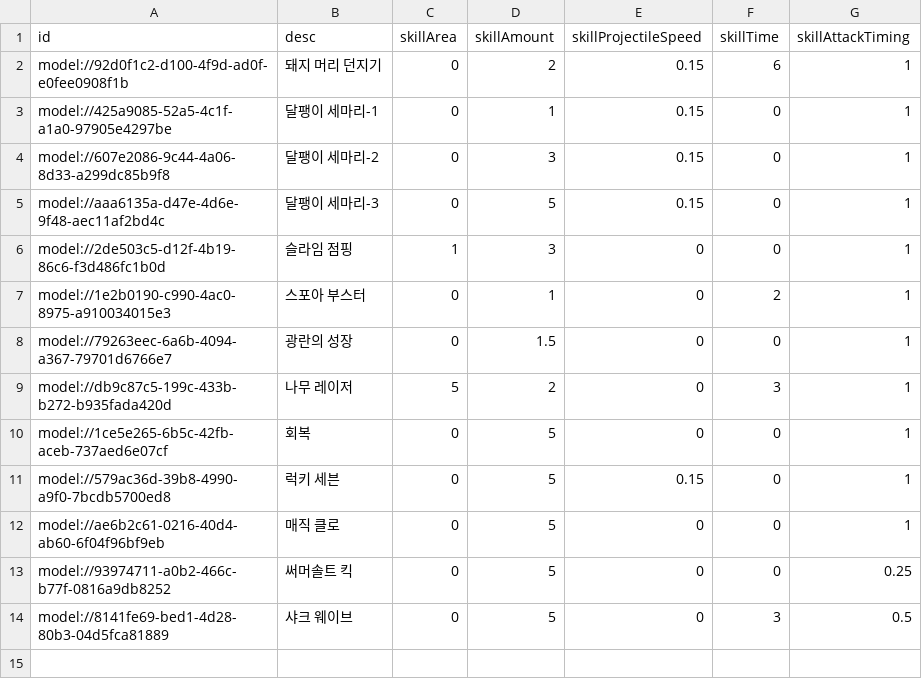
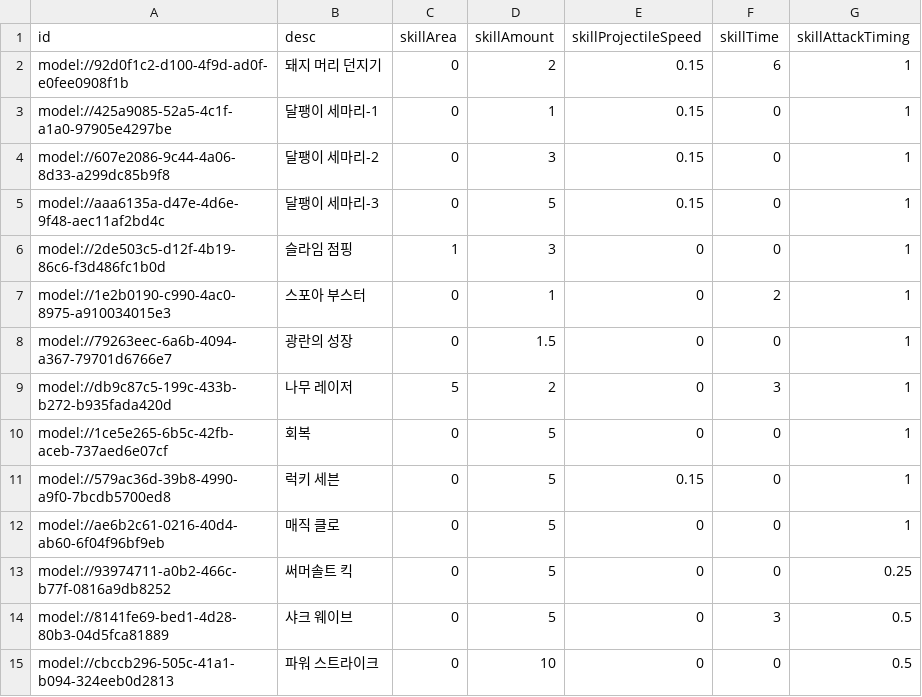
Before and after one commit to treenod-joshua/MapleWorlds, a CSV file: RootDesk/MyDesk/DataSets/Skill.csv, drawn as a sheet.

Commit message:
✨ 파워 스트라이크 스킬 구현

```diff
--- a/RootDesk/MyDesk/DataSets/Skill.csv
+++ b/RootDesk/MyDesk/DataSets/Skill.csv
@@ -14 +14,2 @@ model://93974711-a0b2-466c-b77f-0816a9db8252,써머솔트 킥,0,5,0,0,0.25
 model://8141fe69-bed1-4d28-80b3-04d5fca81889,샤크 웨이브,0,5,0,3,0.5
+model://cbccb296-505c-41a1-b094-324eeb0d2813,파워 스트라이크,0,10,0,0,0.5
```
Also changed, not shown: RootDesk/MyDesk/DataSets/Unit.csv, 2 other files.
